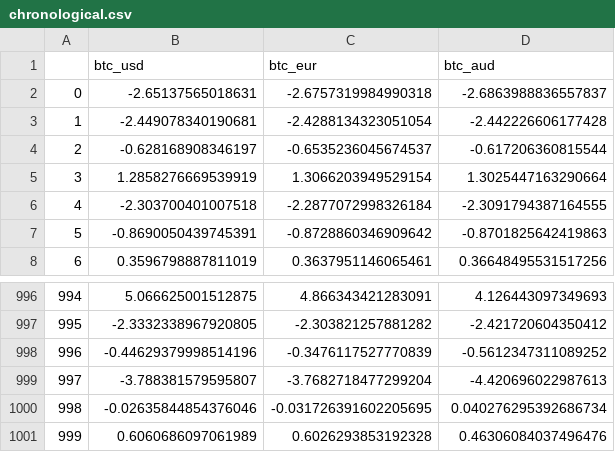
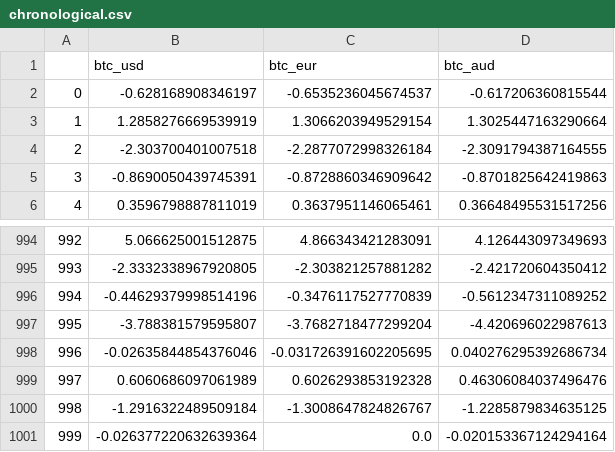
Before and after one commit to EricZLou/microactors-causality, a CSV file: data/btc_aud/chronological.csv, drawn as a sheet; only a part is shown, gaps mark what is left out; removed rows and columns are numbered as before the commit, all else as after; the diff names each change by its address in the sheet, - before the commit and + after, or states it on an @@ line.

```diff
--- a/data/btc_aud/chronological.csv
+++ b/data/btc_aud/chronological.csv
-row 2: 0 | -2.65137565018631 | -2.6757319984990318 | -2.6863988836557837
-row 3: 1 | -2.449078340190681 | -2.4288134323051054 | -2.442226606177428
@@ column A renumbered between rows 2 and 999 @@
+row 1000: 998 | -1.2916322489509184 | -1.3008647824826767 | -1.2285879834635125
+row 1001: 999 | -0.026377220632639364 | 0.0 | -0.020153367124294164
```
Also changed, not shown: data/electricity-lbmp-nyiso-millwd/chronological.csv, data/electricity-load-nyiso-overall/chronological.csv, 36 other files.
